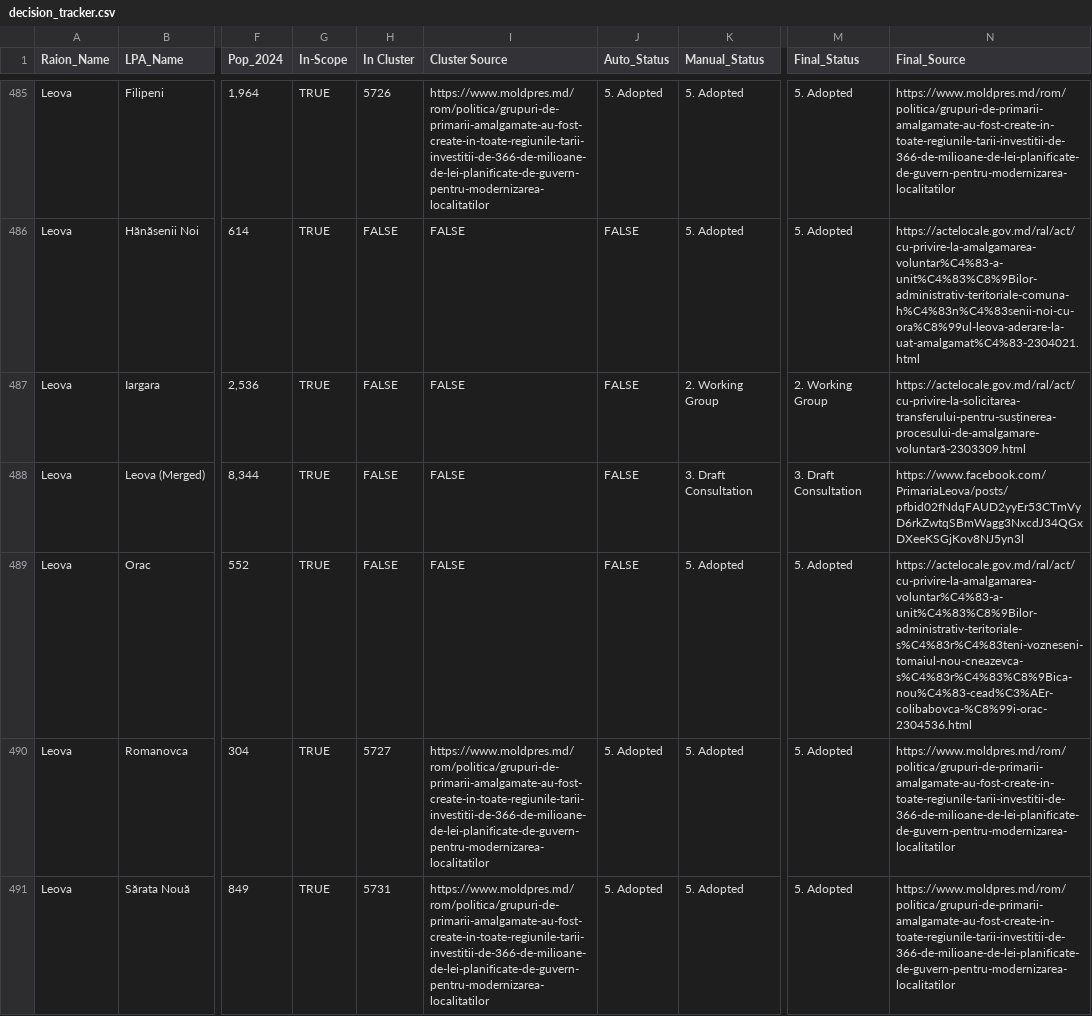
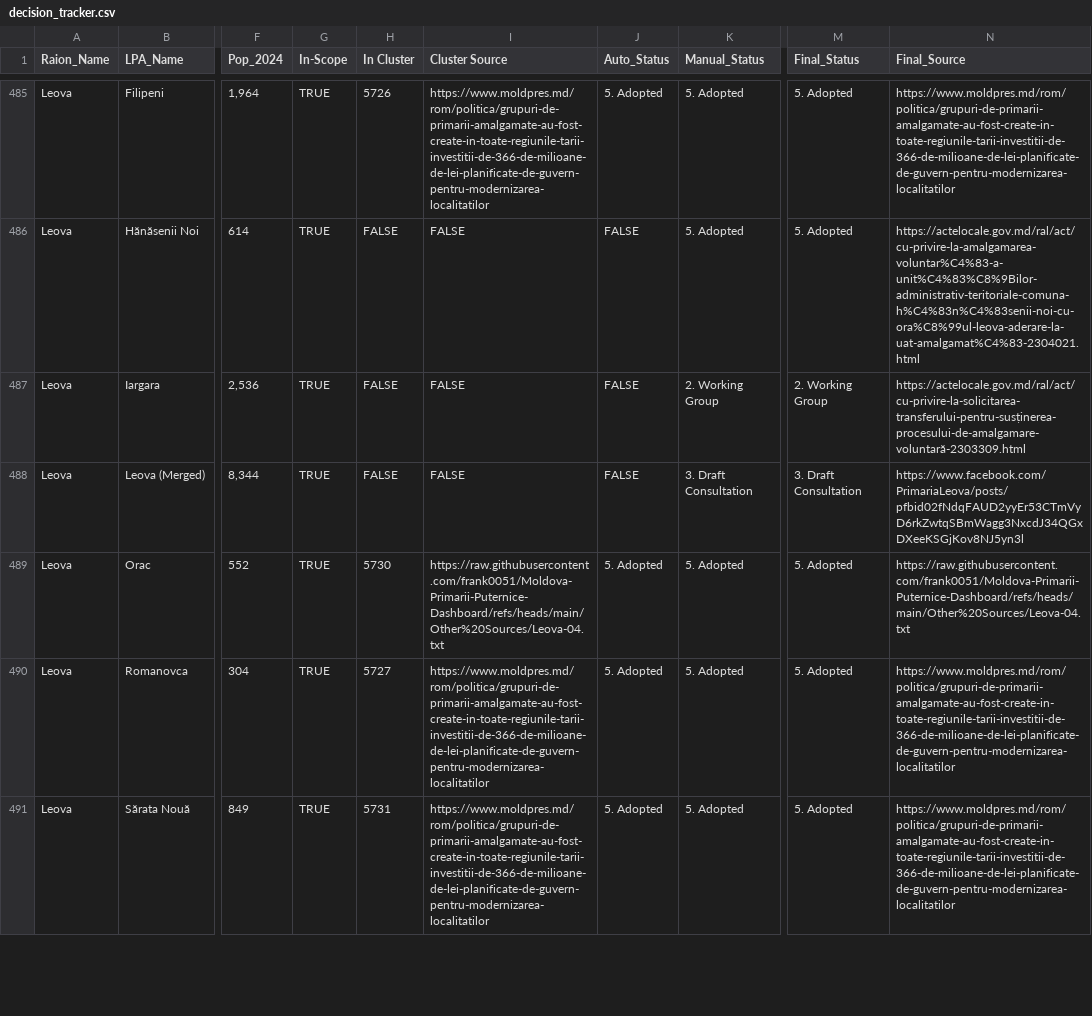
Before and after one commit to frank0051/Moldova-Primarii-Puternice-Dashboard, a CSV file: data/decision_tracker.csv, drawn as a sheet; only a part is shown, gaps mark what is left out; the diff covers the shown part only; the diff names each change by its address in the sheet, - before the commit and + after, or states it on an @@ line.

```diff
--- a/data/decision_tracker.csv
+++ b/data/decision_tracker.csv
-H489 (In Cluster): FALSE
+H489 (In Cluster): 5730
-I489 (Cluster Source): FALSE
+I489 (Cluster Source): https://raw.githubusercontent.com/frank0051/Moldova-Primarii-Puternice-Dashboard/refs/heads/main/Other%20Sources/Leova-04.txt
-J489 (Auto_Status): FALSE
+J489 (Auto_Status): 5. Adopted
-N489 (Final_Source): https://actelocale.gov.md/ral/act/cu-privire-la-amalgamarea-voluntar%C4%83-a-unit%C4%83%C8%9Bilor-administrativ-teritoriale-s%C4%83r%C4%83teni-vozneseni-tomaiul-nou-cneazevca-s%C4%83r%C4%83%C8%9Bica-nou%C4%83-cead%C3%AEr-colibabovca-%C8%99i-orac-2304536.html
+N489 (Final_Source): https://raw.githubusercontent.com/frank0051/Moldova-Primarii-Puternice-Dashboard/refs/heads/main/Other%20Sources/Leova-04.txt
```
Also changed, not shown: 95 edited cells elsewhere in this file, data/Pipeline.csv, data/individual_lpas.csv, 1 other file.
